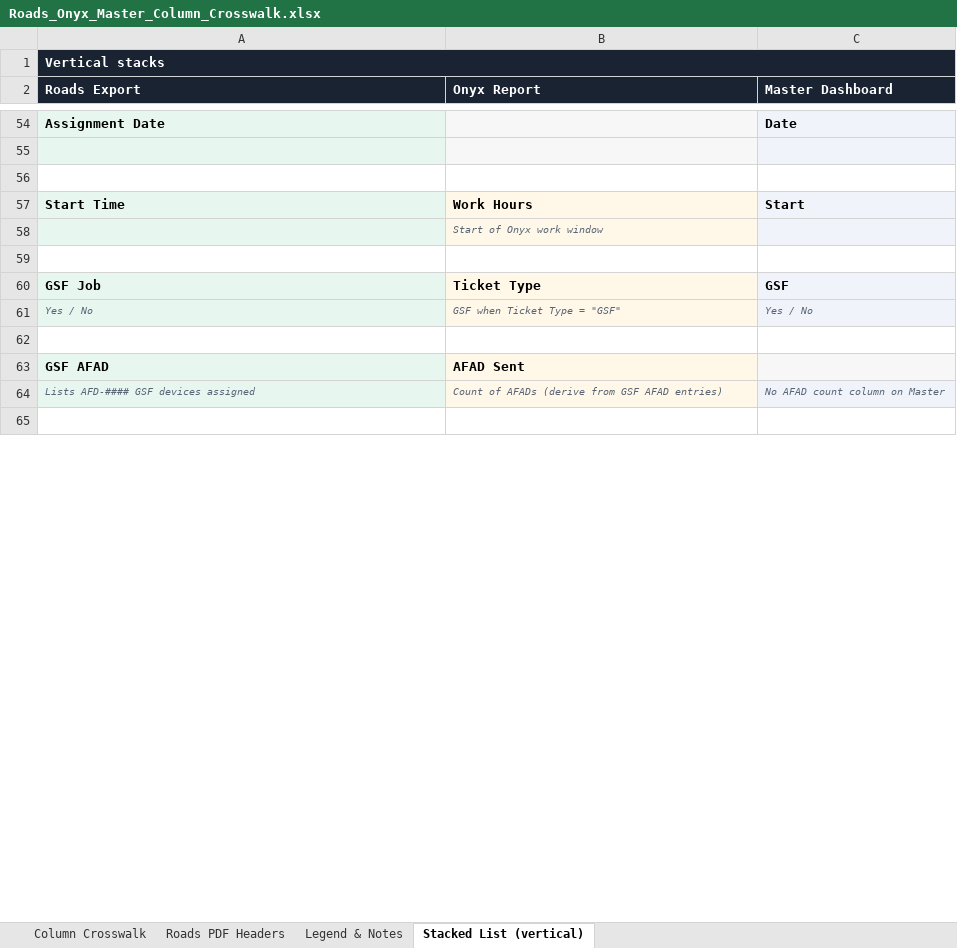
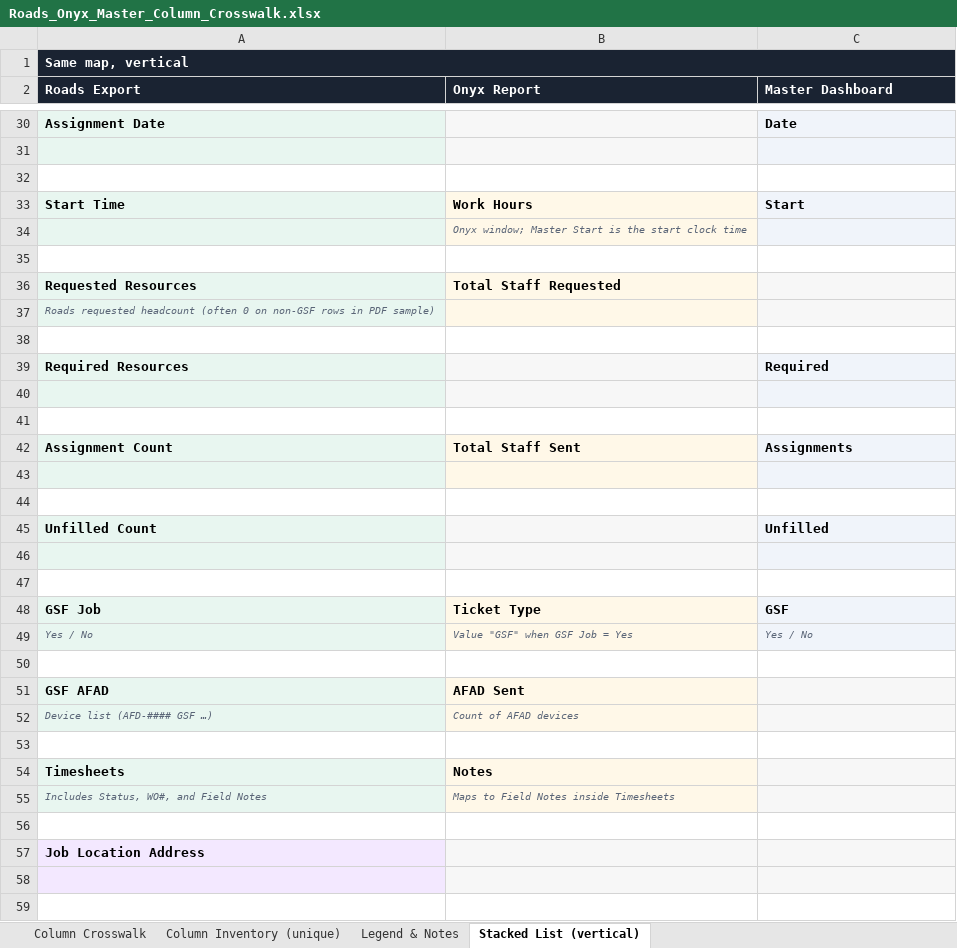
Before and after one commit to echenry6f/Costa-Rica-ecommerce, an Excel workbook: Roads_Onyx_Master_Column_Crosswalk.xlsx, sheet Stacked List (vertical), drawn as a sheet; only a part is shown, gaps mark what is left out; values as stored, in another font and other column widths than the file's, no borders; removed rows and columns are numbered as before the commit, all else as after; the diff covers the shown part only; the diff names each change by its address in the sheet, - before the commit and + after, or states it on an @@ line.

```diff
--- a/Roads_Onyx_Master_Column_Crosswalk.xlsx (sheet Stacked List (vertical))
+++ b/Roads_Onyx_Master_Column_Crosswalk.xlsx (sheet Stacked List (vertical))
-sheet tab: Roads PDF Headers
+sheet tab: Column Inventory (unique)
-A1 (Roads Export): Vertical stacks
+A1 (Roads Export): Same map, vertical
-B34 (Onyx Report): Start of Onyx work window
+B34 (Onyx Report): Onyx window; Master Start is the start clock time
+row 35: (empty)
+row 36: Requested Resources | Total Staff Requested
+row 37: Roads requested headcount (often 0 on non-GSF rows in PDF sample)
+row 38: (empty)
+row 39: Required Resources |  | Required
+row 40: (empty)
+row 41: (empty)
@@ row 9 moved to row 42: Assignment Count @@
+row 43: (empty)
+row 44: (empty)
+row 45: Unfilled Count |  | Unfilled
+row 46: (empty)
-B49 (Onyx Report): GSF when Ticket Type = "GSF"
+B49 (Onyx Report): Value "GSF" when GSF Job = Yes
-row 64: Lists AFD-#### GSF devices assigned | Count of AFADs (derive from GSF AFAD entries) | No AFAD count column on Master
+row 52: Device list (AFD-#### GSF …) | Count of AFAD devices
@@ row 75 moved to row 54: Timesheets @@
+row 55: Includes Status, WO#, and Field Notes | Maps to Field Notes inside Timesheets
+row 56: (empty)
+row 57: Job Location Address
+row 58: (empty)
+row 59: (empty)
```
Also changed, not shown: 11 added rows, 29 removed rows and 2 edited cells elsewhere in this sheet, sheet Column Inventory (unique), sheet Column Crosswalk, sheet Legend & Notes, 1 other file.
